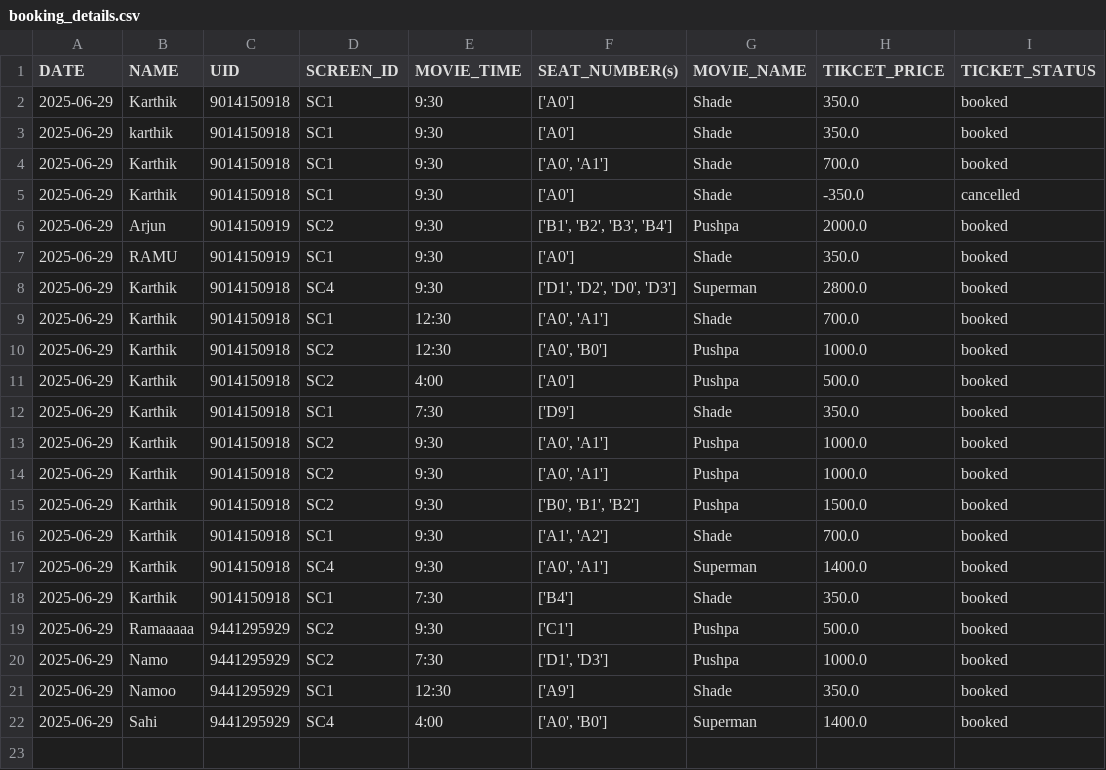
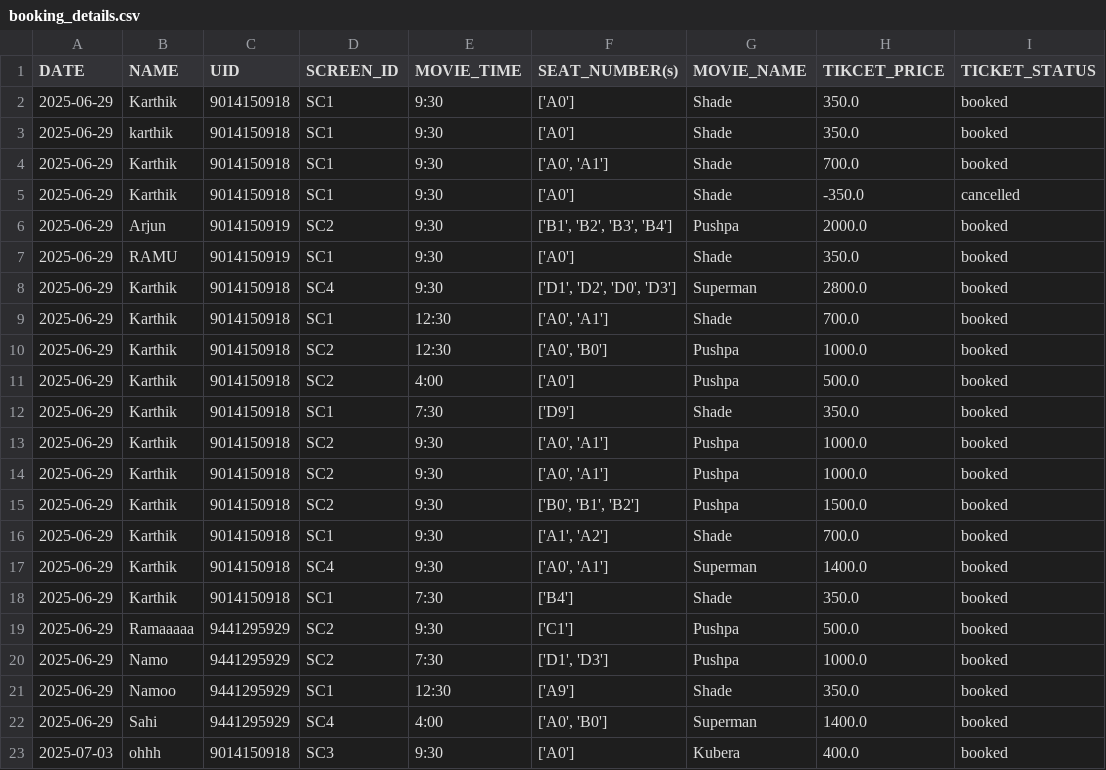
Before and after one commit to Karthik-18-02/ticket_booking, a CSV file: csvs/booking_details.csv, drawn as a sheet.

```diff
--- a/csvs/booking_details.csv
+++ b/csvs/booking_details.csv
@@ -22 +22,2 @@ DATE,NAME,UID,SCREEN_ID,MOVIE_TIME,SEAT_NUMBER(s),MOVIE_NAME,TIKCET_PRICE,TICKET
 2025-06-29,Sahi,9441295929,SC4,4:00,"['A0', 'B0']",Superman,1400.0,booked
+2025-07-03,ohhh,9014150918,SC3,9:30,['A0'],Kubera,400.0,booked
```
Also changed, not shown: csvs/hall_data.csv, csvs/wallet_history.csv, 7 other files.
